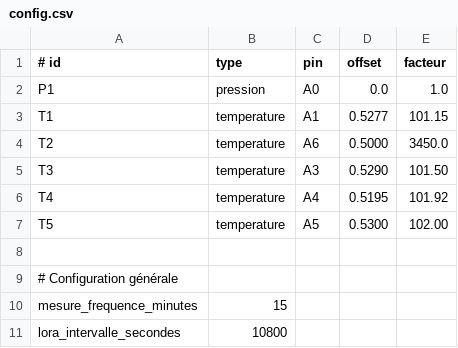
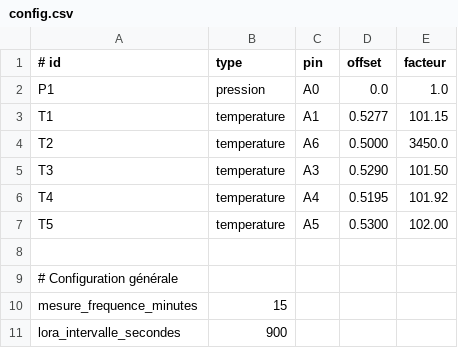
Before and after one commit to BarraudRm/MOLONARI1D, a CSV file: hardware/field_code/capteur_Louise/config.csv, drawn as a sheet.

```diff
--- a/hardware/field_code/capteur_Louise/config.csv
+++ b/hardware/field_code/capteur_Louise/config.csv
@@ -10,2 +10,2 @@ T5,temperature,A5,0.5300,102.00
 mesure_frequence_minutes,15
-lora_intervalle_secondes,10800
+lora_intervalle_secondes,900
```
Also changed, not shown: 6 other files.
